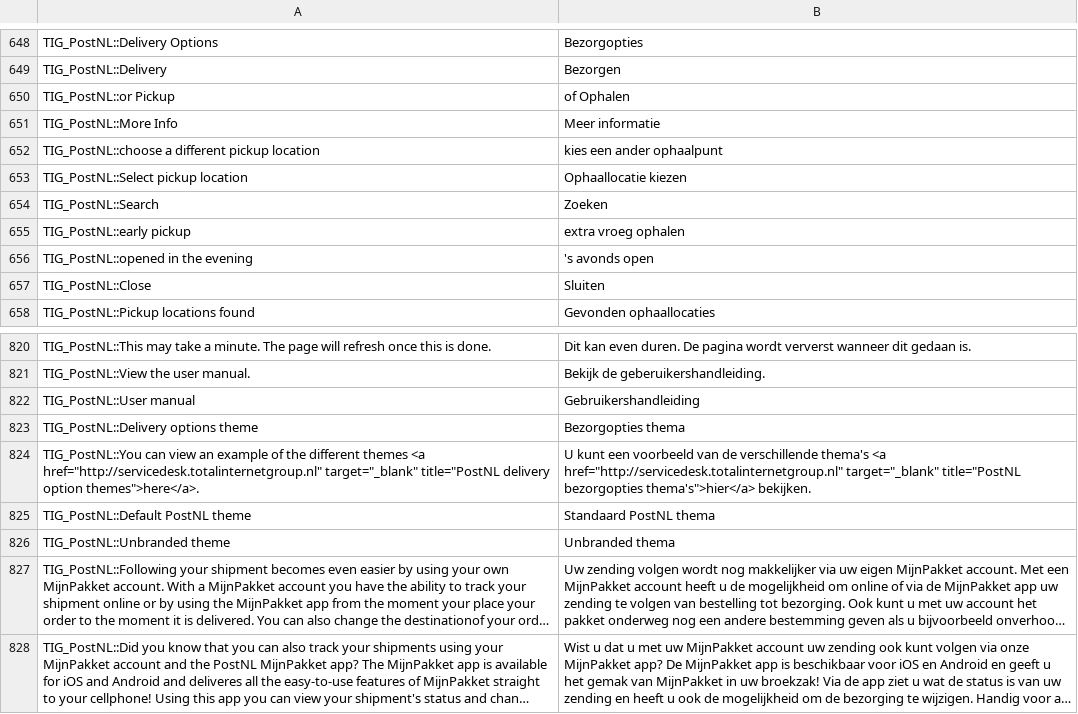
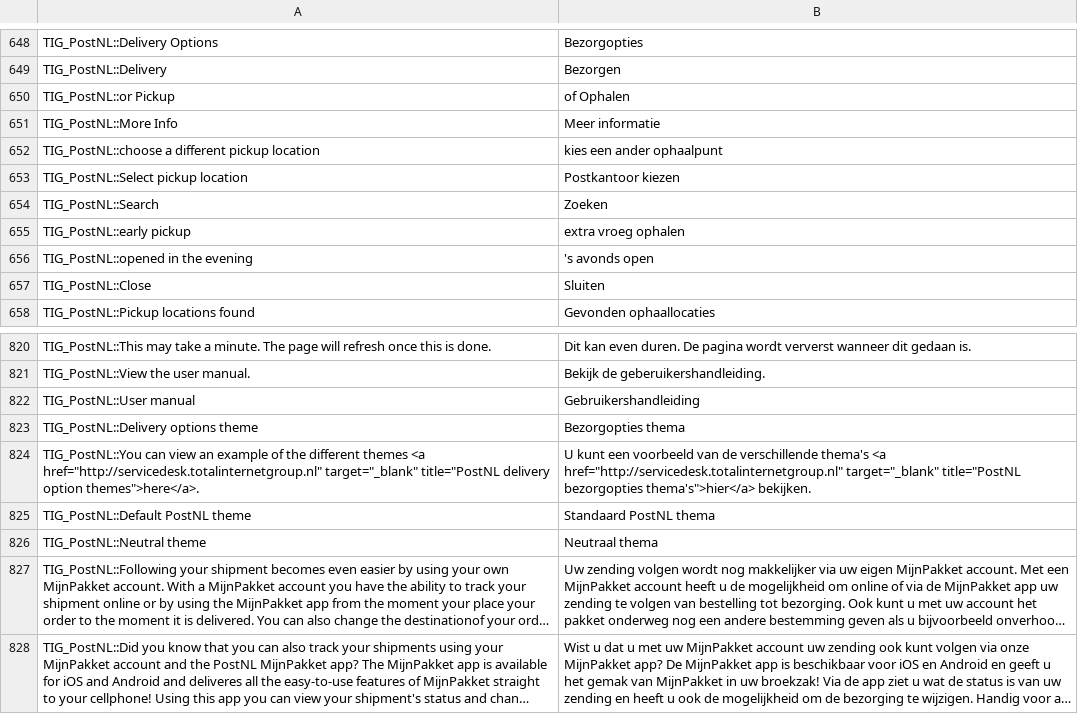
Before and after one commit to postnl/postnl-magento1-End-of-life, a CSV file: app/locale/nl_NL/TIG_PostNL.csv, drawn as a sheet; only a part is shown, gaps mark what is left out; long unchanged cells end in …; removed rows and columns are numbered as before the commit, all else as after; the diff names each change by its address in the sheet, - before the commit and + after, or states it on an @@ line.

```diff
--- a/app/locale/nl_NL/TIG_PostNL.csv
+++ b/app/locale/nl_NL/TIG_PostNL.csv
-B653: Ophaallocatie kiezen
+B653: Postkantoor kiezen
-row 826: TIG_PostNL::Unbranded theme | Unbranded thema
+row 826: TIG_PostNL::Neutral theme | Neutraal thema
```
Also changed, not shown: 10 other files.
